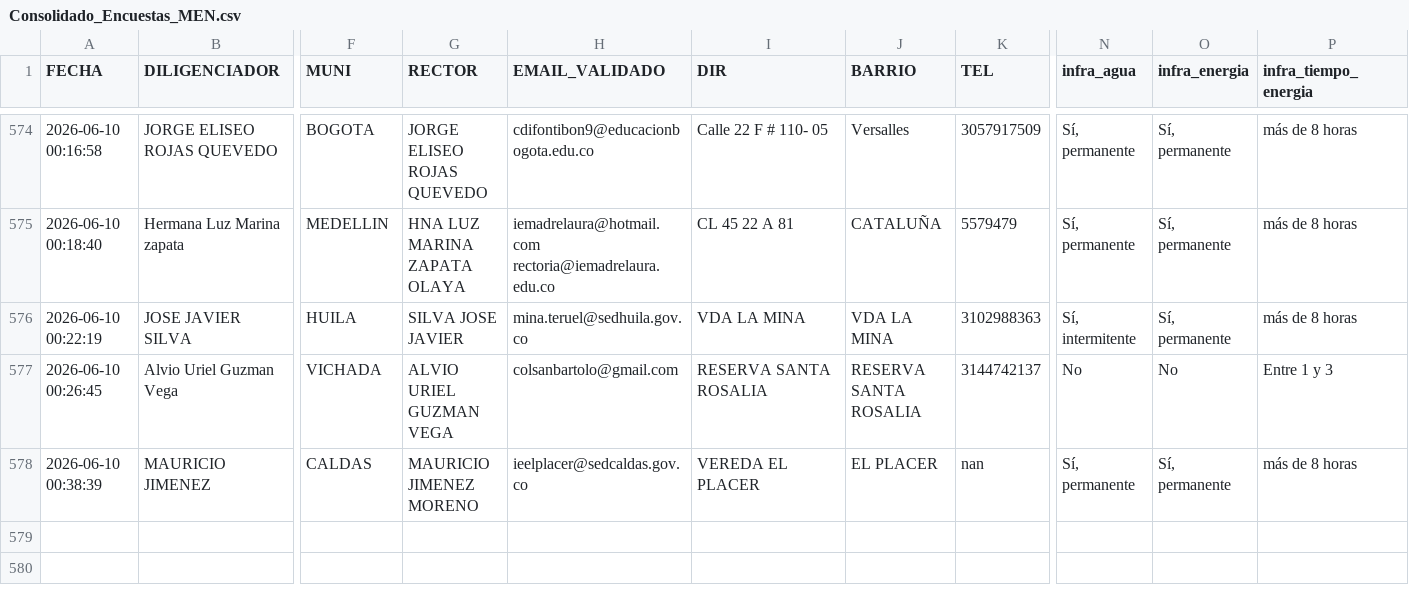
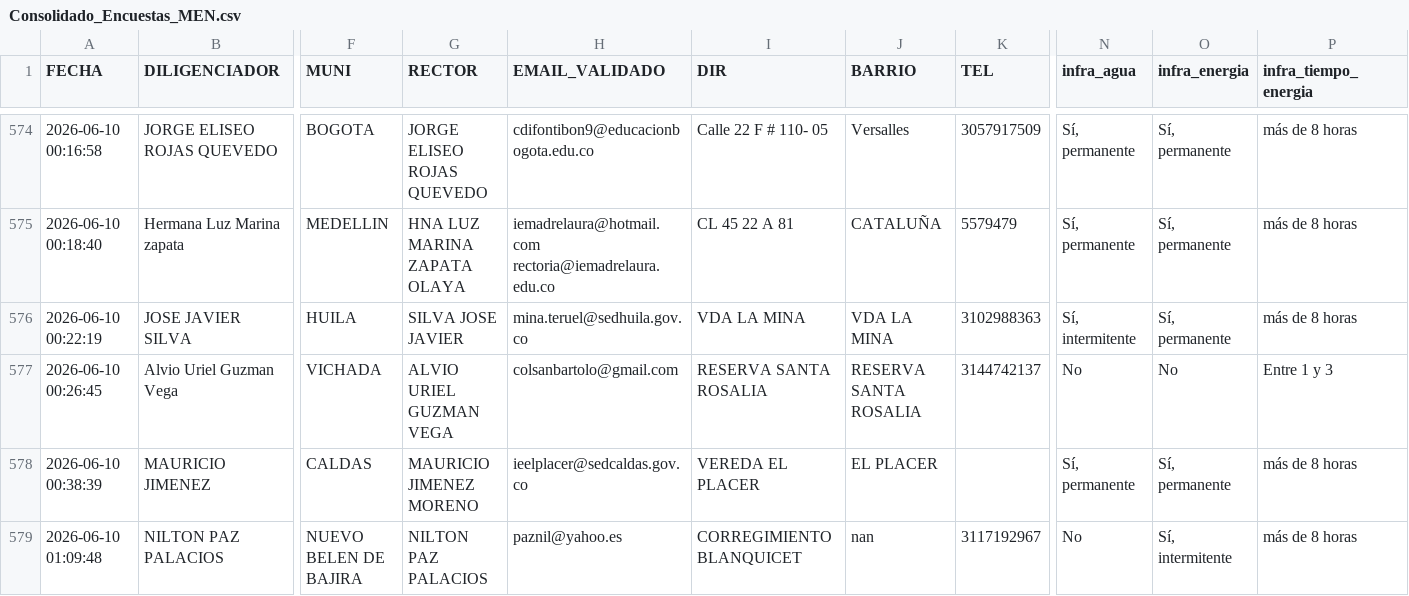
Before and after one commit to maoreyc-sketch/Encuesta_Calidad, a CSV file: Consolidado_Encuestas_MEN.csv, drawn as a sheet; only a part is shown, gaps mark what is left out; rows hold the shown columns only; the diff names each change by its address in the sheet, - before the commit and + after, or states it on an @@ line.

Commit message:
Encuesta registrada 2026-06-10 01:09

```diff
--- a/Consolidado_Encuestas_MEN.csv
+++ b/Consolidado_Encuestas_MEN.csv
-K578 (TEL): nan
+K578 (TEL): (empty)
+row 579: 2026-06-10 01:09:48 | NILTON PAZ PALACIOS | NUEVO BELEN DE BAJIRA | NILTON PAZ PALACIOS | paznil@yahoo.es | CORREGIMIENTO BLANQUICET | nan | 3117192967 | No | Sí, intermitente | más de 8 horas
```
